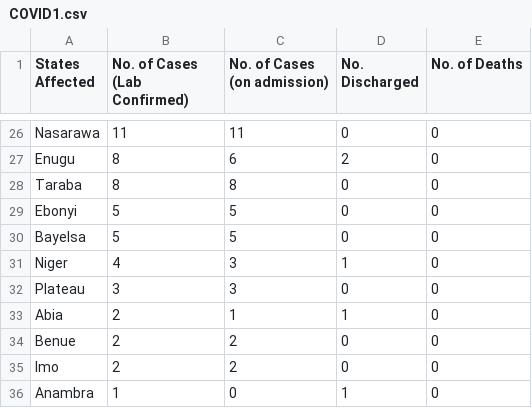
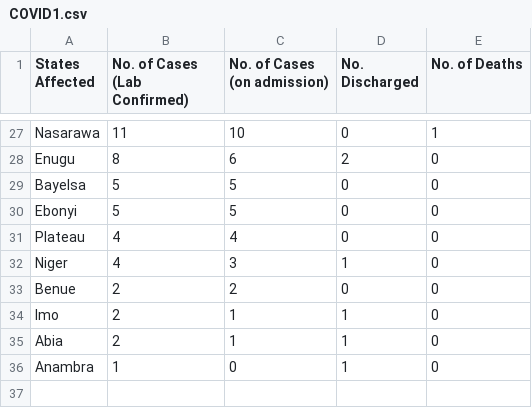
Before and after one commit to Pydare/Dataset-For-COVID-19-Nigeria, a CSV file: Dataset-For-COVID-19-Nigeria/COVID1.csv, drawn as a sheet; only a part is shown, gaps mark what is left out; removed rows and columns are numbered as before the commit, all else as after; the diff covers the shown part only; the diff names each change by its address in the sheet, - before the commit and + after, or states it on an @@ line.

```diff
--- a/Dataset-For-COVID-19-Nigeria/COVID1.csv
+++ b/Dataset-For-COVID-19-Nigeria/COVID1.csv
-C27 (No. of Cases (on admission)): 11
+C27 (No. of Cases (on admission)): 10
-E27 (No. of Deaths): 0
+E27 (No. of Deaths): 1
-row 28: Taraba | 8 | 8 | 0 | 0
@@ row 30 moved to row 29: Bayelsa @@
+row 31: Plateau | 4 | 4 | 0 | 0
-row 32: Plateau | 3 | 3 | 0 | 0
@@ row 34 moved to row 33: Benue @@
+row 34: Imo | 2 | 1 | 1 | 0
-row 35: Imo | 2 | 2 | 0 | 0
```
Also changed, not shown: 5 added rows, 4 removed rows and 25 edited cells elsewhere in this file, 1 other file.
